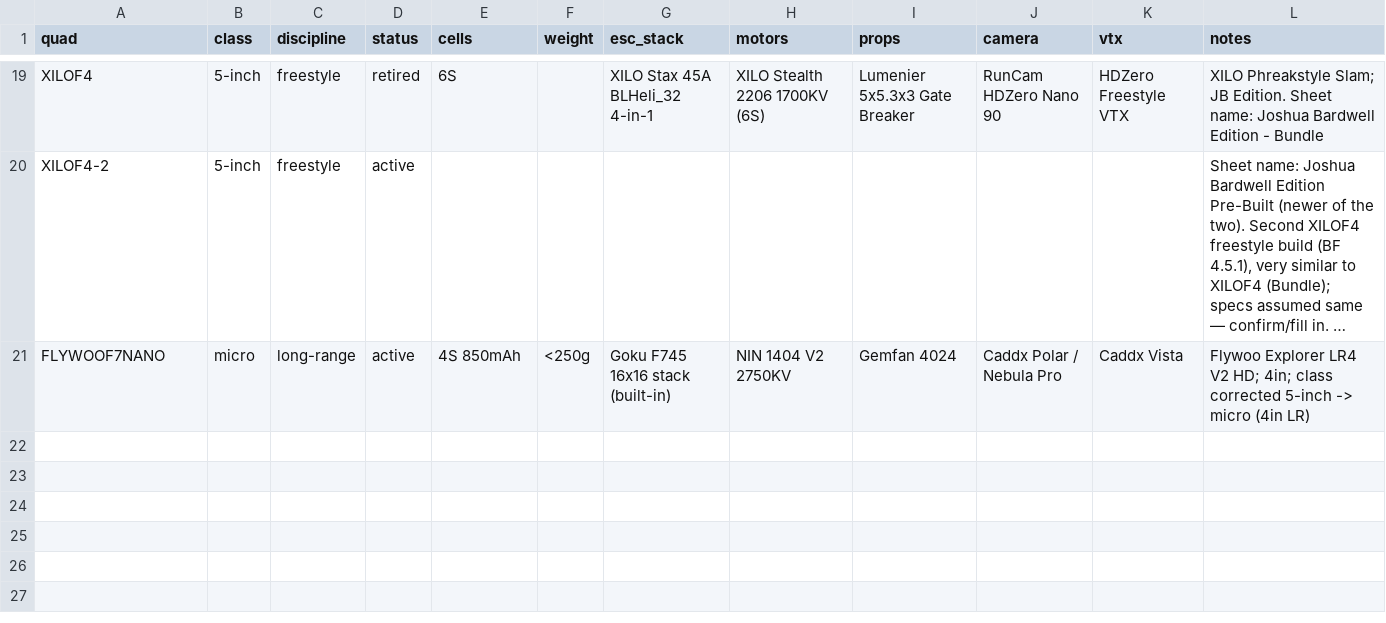
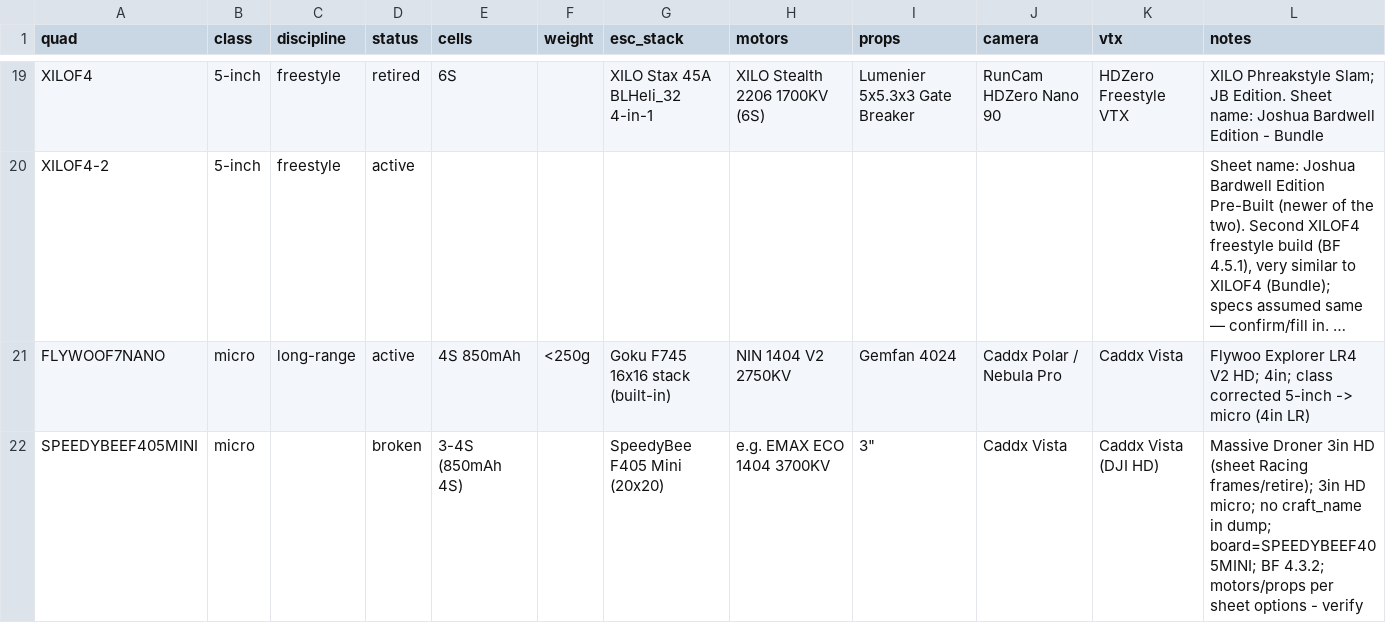
Before and after one commit to irom77/fpv_cli_dumps, a CSV file: hardware.csv, drawn as a sheet; only a part is shown, gaps mark what is left out; long unchanged cells end in …; the diff names each change by its address in the sheet, - before the commit and + after, or states it on an @@ line.

```diff
--- a/hardware.csv
+++ b/hardware.csv
+row 22: SPEEDYBEEF405MINI | micro |  | broken | 3-4S (850mAh 4S) |  | SpeedyBee F405 Mini (20x20) | e.g. EMAX ECO 1404 3700KV | 3" | Caddx Vista | Caddx Vista (DJI HD) | Massive Droner 3in HD (sheet Racing frames/retire); 3in HD micro; no craft_name in dump; board=SPEEDYBEEF405MINI; BF 4.3.2; motors/props per sheet options - verify
```
Also changed, not shown: fpv_quads.csv, fpv_quads_latest.csv, 2 other files.
